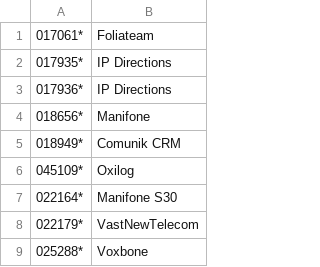
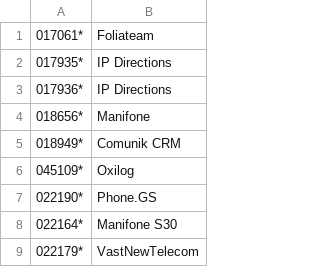
Before and after one commit to guiguiabloc/spamtel, a CSV file: spamlist.csv, drawn as a sheet; only a part is shown; the shorter side is filled out with more unchanged rows; the diff names each change by its address in the sheet, - before the commit and + after, or states it on an @@ line.

Commit message:
Update spamlist.csv
add 022190

```diff
--- a/spamlist.csv
+++ b/spamlist.csv
+row 7: 022190* | Phone.GS
```
